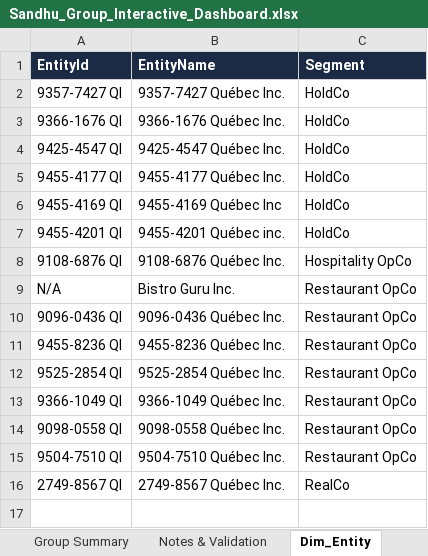
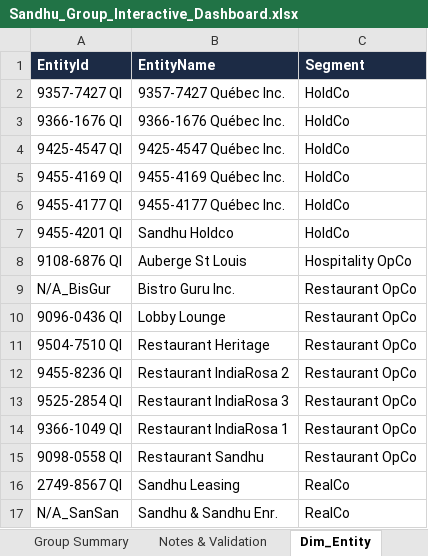
Before and after one commit to shardcrypto87-spec/Analysis, an Excel workbook: output/Sandhu_Group_Interactive_Dashboard.xlsx, sheet Dim_Entity, drawn as a sheet; values as stored, in another font and other column widths than the file's, no borders; table styles not drawn; removed rows and columns are numbered as before the commit, all else as after; the diff names each change by its address in the sheet, - before the commit and + after, or states it on an @@ line.

```diff
--- a/output/Sandhu_Group_Interactive_Dashboard.xlsx (sheet Dim_Entity)
+++ b/output/Sandhu_Group_Interactive_Dashboard.xlsx (sheet Dim_Entity)
+row 5: 9455-4169 QI | 9455-4169 Québec Inc. | HoldCo
-row 6: 9455-4169 QI | 9455-4169 Québec Inc | HoldCo
-B7 (EntityName): 9455-4201 Québec inc.
+B7 (EntityName): Sandhu Holdco
-B8 (EntityName): 9108-6876 Québec Inc.
+B8 (EntityName): Auberge St Louis
-A9 (EntityId): N/A
+A9 (EntityId): N/A_BisGur
-B10 (EntityName): 9096-0436 Québec Inc.
+B10 (EntityName): Lobby Lounge
+row 11: 9504-7510 QI | Restaurant Heritage | Restaurant OpCo
-B12 (EntityName): 9455-8236 Québec Inc.
+B12 (EntityName): Restaurant IndiaRosa 2
-B13 (EntityName): 9525-2854 Québec Inc.
+B13 (EntityName): Restaurant IndiaRosa 3
-B14 (EntityName): 9366-1049 Québec Inc.
+B14 (EntityName): Restaurant IndiaRosa 1
-B15 (EntityName): 9098-0558 Québec Inc.
+B15 (EntityName): Restaurant Sandhu
-row 15: 9504-7510 QI | 9504-7510 Québec Inc. | Restaurant OpCo
-B16 (EntityName): 2749-8567 Québec Inc.
+B16 (EntityName): Sandhu Leasing
+row 17: N/A_SanSan | Sandhu & Sandhu Enr. | RealCo
```
Also changed, not shown: sheet Fact_TrialBalance, sheet Entity Register, sheet Notes & Validation, sheet 01 Exec Summary, sheet Group Summary, sheet 02 Profitability, 1 more sheet, charts or pictures, data/GIFI_Master_Mapping_v2.xlsx, 8 other files.
